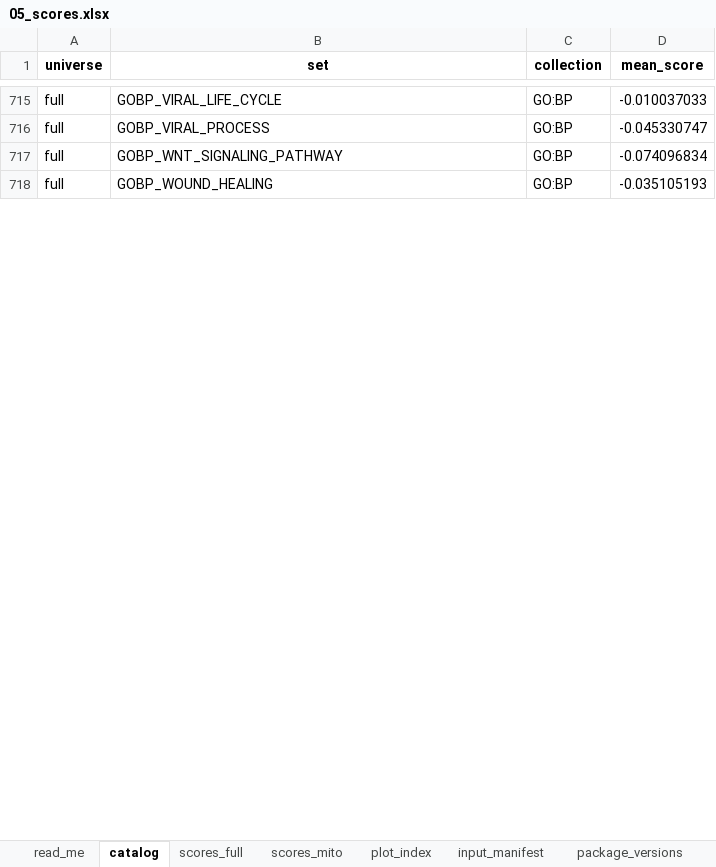
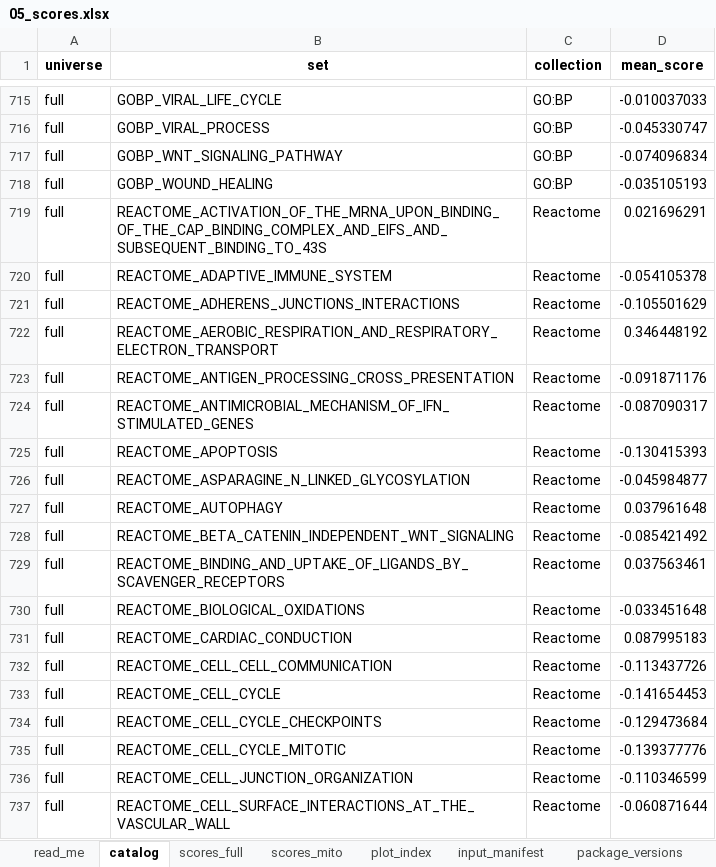
Before and after one commit to Dustyn-T-Lewis/PAS_2026, an Excel workbook: 00_Trunk/05_Scores/c_data/05_scores.xlsx, sheet catalog, drawn as a sheet; only a part is shown, gaps mark what is left out; values as stored, in another font and other column widths than the file's, no borders; the diff covers the shown part only; the diff names each change by its address in the sheet, - before the commit and + after, or states it on an @@ line.

Commit message:
test and score GO:BP plus Reactome, drop KEGG, and list every protein's memberships

```diff
--- a/00_Trunk/05_Scores/c_data/05_scores.xlsx (sheet catalog)
+++ b/00_Trunk/05_Scores/c_data/05_scores.xlsx (sheet catalog)
+row 719: full | REACTOME_ACTIVATION_OF_THE_MRNA_UPON_BINDING_OF_THE_CAP_BINDING_COMPLEX_AND_EIFS_AND_SUBSEQUENT_BINDING_TO_43S | Reactome | 0.021696291
+row 720: full | REACTOME_ADAPTIVE_IMMUNE_SYSTEM | Reactome | -0.054105378
+row 721: full | REACTOME_ADHERENS_JUNCTIONS_INTERACTIONS | Reactome | -0.105501629
+row 722: full | REACTOME_AEROBIC_RESPIRATION_AND_RESPIRATORY_ELECTRON_TRANSPORT | Reactome | 0.346448192
+row 723: full | REACTOME_ANTIGEN_PROCESSING_CROSS_PRESENTATION | Reactome | -0.091871176
+row 724: full | REACTOME_ANTIMICROBIAL_MECHANISM_OF_IFN_STIMULATED_GENES | Reactome | -0.087090317
+row 725: full | REACTOME_APOPTOSIS | Reactome | -0.130415393
+row 726: full | REACTOME_ASPARAGINE_N_LINKED_GLYCOSYLATION | Reactome | -0.045984877
+row 727: full | REACTOME_AUTOPHAGY | Reactome | 0.037961648
+row 728: full | REACTOME_BETA_CATENIN_INDEPENDENT_WNT_SIGNALING | Reactome | -0.085421492
+row 729: full | REACTOME_BINDING_AND_UPTAKE_OF_LIGANDS_BY_SCAVENGER_RECEPTORS | Reactome | 0.037563461
+row 730: full | REACTOME_BIOLOGICAL_OXIDATIONS | Reactome | -0.033451648
+row 731: full | REACTOME_CARDIAC_CONDUCTION | Reactome | 0.087995183
+row 732: full | REACTOME_CELL_CELL_COMMUNICATION | Reactome | -0.113437726
+row 733: full | REACTOME_CELL_CYCLE | Reactome | -0.141654453
+row 734: full | REACTOME_CELL_CYCLE_CHECKPOINTS | Reactome | -0.129473684
+row 735: full | REACTOME_CELL_CYCLE_MITOTIC | Reactome | -0.139377776
+row 736: full | REACTOME_CELL_JUNCTION_ORGANIZATION | Reactome | -0.110346599
+row 737: full | REACTOME_CELL_SURFACE_INTERACTIONS_AT_THE_VASCULAR_WALL | Reactome | -0.060871644
```
Also changed, not shown: 102 added rows elsewhere in this sheet, sheet scores_full, sheet plot_index, sheet input_manifest, sheet read_me, 00_Trunk/06_Modules/c_data/06_modules.xlsx, 10 other files.
